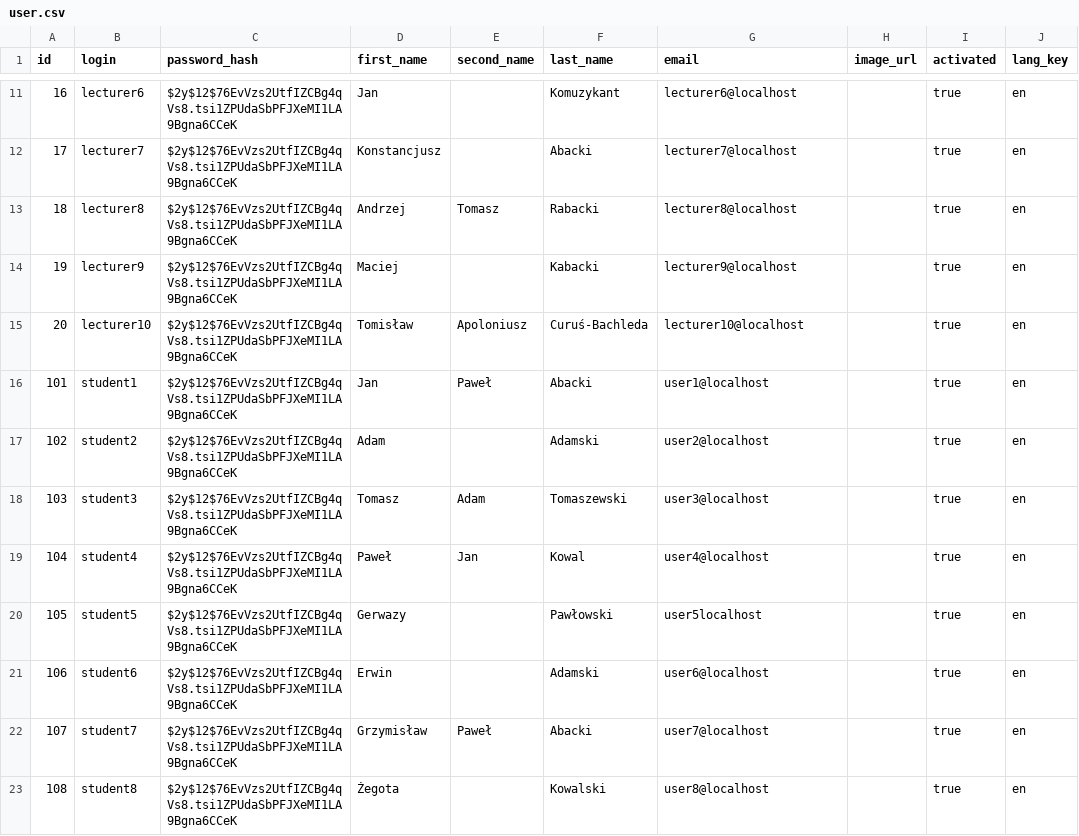
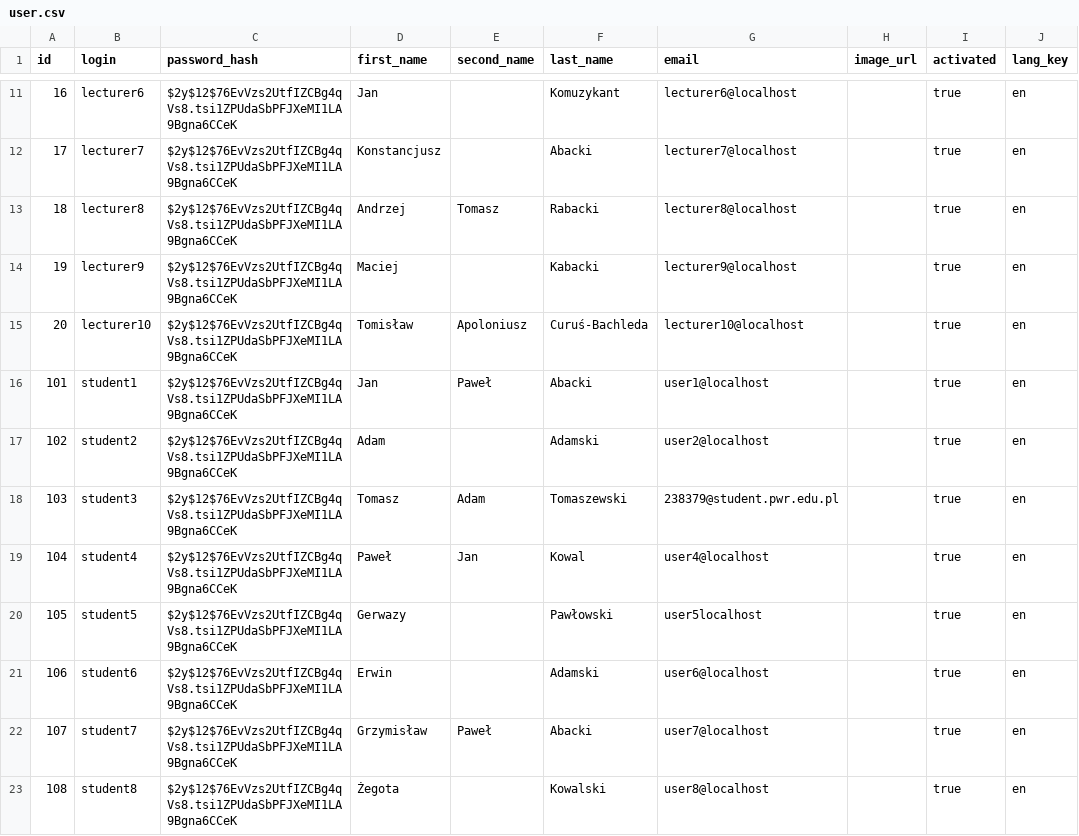
Before and after one commit to radiator0/psi-enrollments, a CSV file: src/main/resources/config/liquibase/data/user.csv, drawn as a sheet; only a part is shown, gaps mark what is left out; the diff names each change by its address in the sheet, - before the commit and + after, or states it on an @@ line.

```diff
--- a/src/main/resources/config/liquibase/data/user.csv
+++ b/src/main/resources/config/liquibase/data/user.csv
-G18 (email): user3@localhost
+G18 (email): 238379@student.pwr.edu.pl
```
Also changed, not shown: 1 other file.
